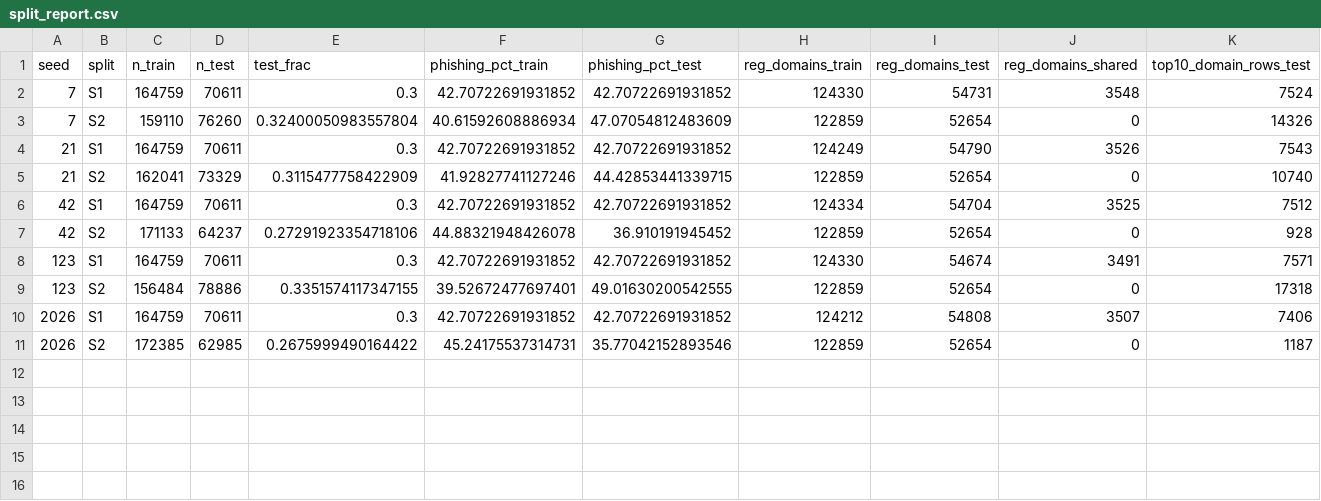
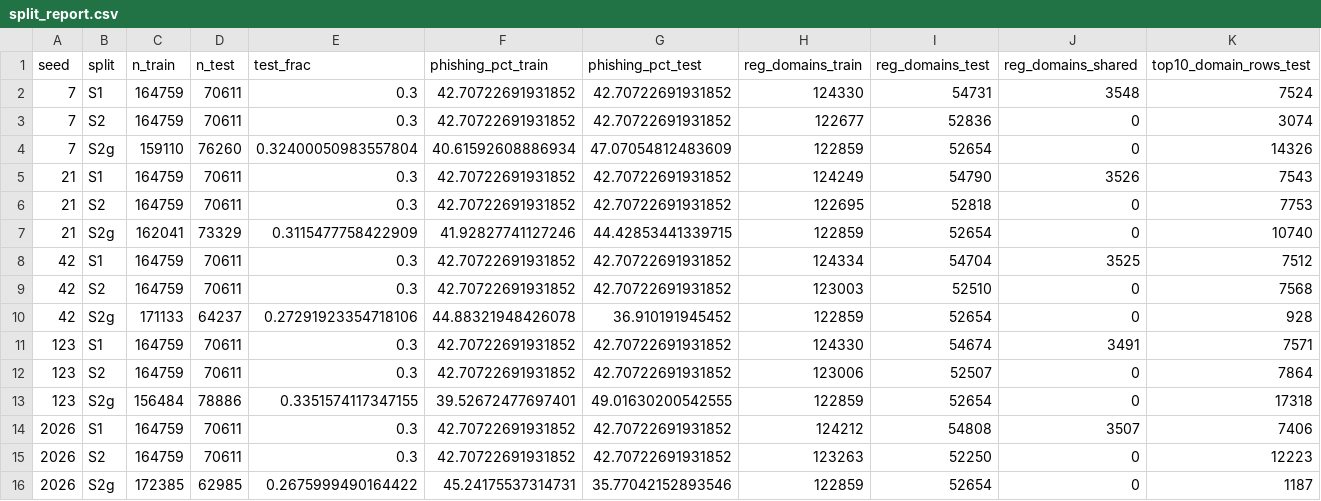
Before and after one commit to HammamFais/ttki-p1-phishing-shortcut, a CSV file: results/split_report.csv, drawn as a sheet; only a part is shown; addresses are those after the commit; rows hold the shown columns only; the diff names each change by its address in the sheet, - before the commit and + after, or states it on an @@ line.

Commit message:
Tambah F4 (F3 + penanda templat) dan S2 StratifiedGroupKFold; GroupShuffleSplit disimpan sebagai S2g

```diff
--- a/results/split_report.csv
+++ b/results/split_report.csv
+row 3: 7 | S2 | 164759 | 70611 | 0.3 | 42.70722691931852 | 42.70722691931852 | 122677 | 52836 | 0 | 3074
-B4 (split): S2
+B4 (split): S2g
+row 6: 21 | S2 | 164759 | 70611 | 0.3 | 42.70722691931852 | 42.70722691931852 | 122695 | 52818 | 0 | 7753
-B7 (split): S2
+B7 (split): S2g
+row 9: 42 | S2 | 164759 | 70611 | 0.3 | 42.70722691931852 | 42.70722691931852 | 123003 | 52510 | 0 | 7568
-B10 (split): S2
+B10 (split): S2g
+row 12: 123 | S2 | 164759 | 70611 | 0.3 | 42.70722691931852 | 42.70722691931852 | 123006 | 52507 | 0 | 7864
-B13 (split): S2
+B13 (split): S2g
+row 15: 2026 | S2 | 164759 | 70611 | 0.3 | 42.70722691931852 | 42.70722691931852 | 123263 | 52250 | 0 | 12223
-B16 (split): S2
+B16 (split): S2g
```
Also changed, not shown: 8 other files.
